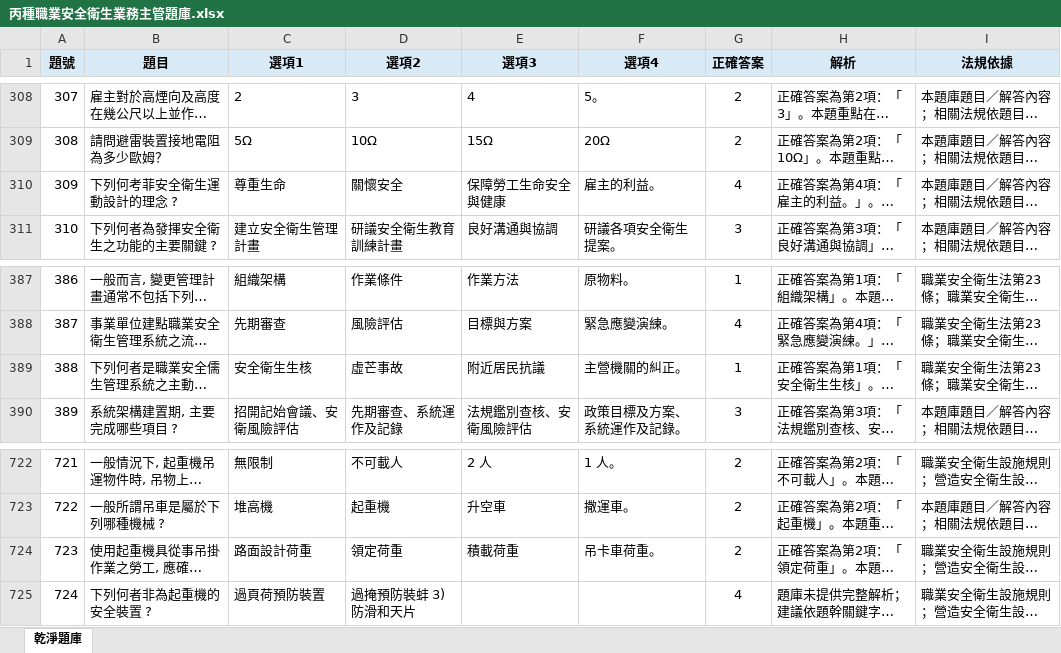
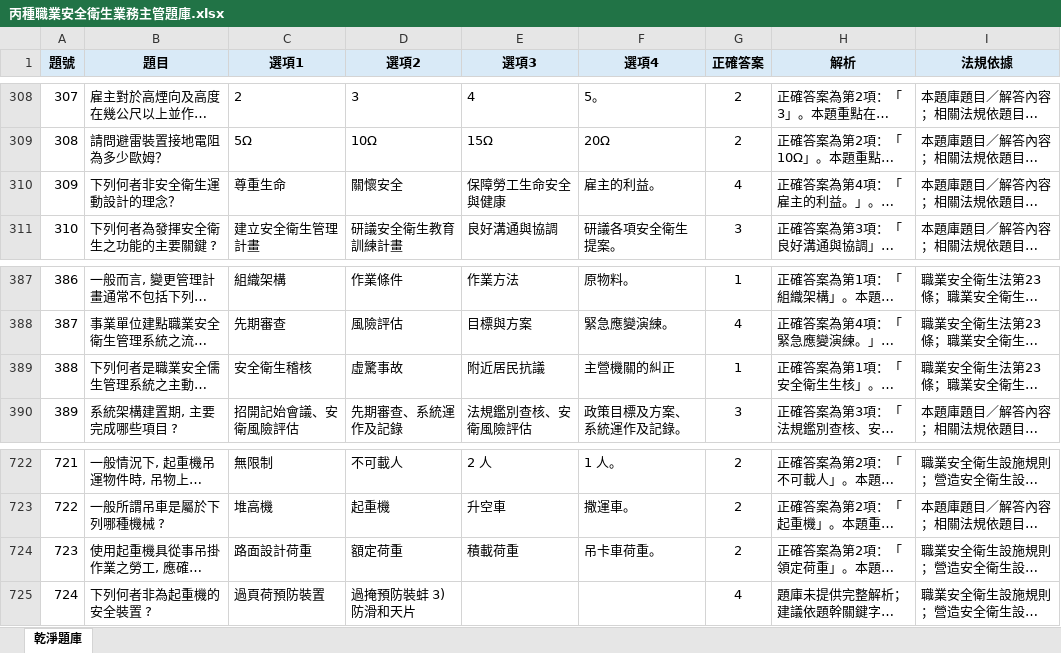
Before and after one commit to drher/drher.github.io, an Excel workbook: salf/丙種職業安全衛生業務主管題庫.xlsx, sheet 乾淨題庫, drawn as a sheet; only a part is shown, gaps mark what is left out; long unchanged cells end in …; values as stored, in another font and other column widths than the file's, no borders; the diff names each change by its address in the sheet, - before the commit and + after, or states it on an @@ line.

Commit message:
dfs

```diff
--- a/salf/丙種職業安全衛生業務主管題庫.xlsx (sheet 乾淨題庫)
+++ b/salf/丙種職業安全衛生業務主管題庫.xlsx (sheet 乾淨題庫)
-B310 (題目): 下列何考菲安全衛生運動設計的理念 ?
+B310 (題目): 下列何者非安全衛生運動設計的理念？
-C389 (選項1): 安全衛生生核
+C389 (選項1): 安全衛生稽核
-D389 (選項2): 虛芒事故
+D389 (選項2): 虛驚事故
-F389 (選項4): 主營機關的糾正。
+F389 (選項4): 主營機關的糾正
-D724 (選項2): 領定荷重
+D724 (選項2): 額定荷重
```
